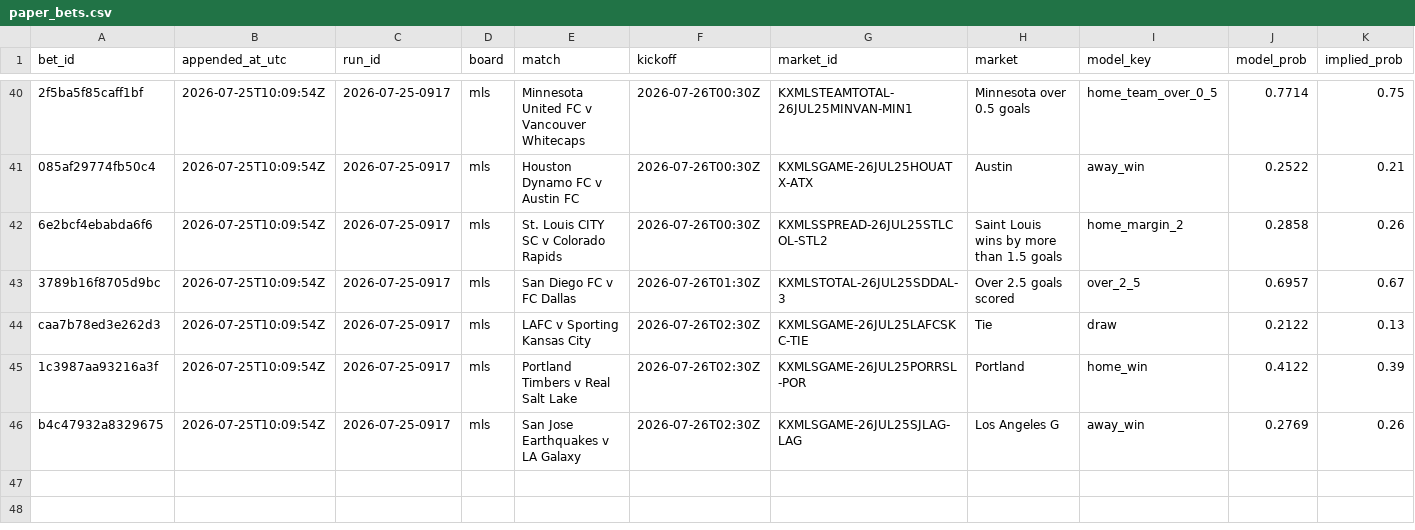
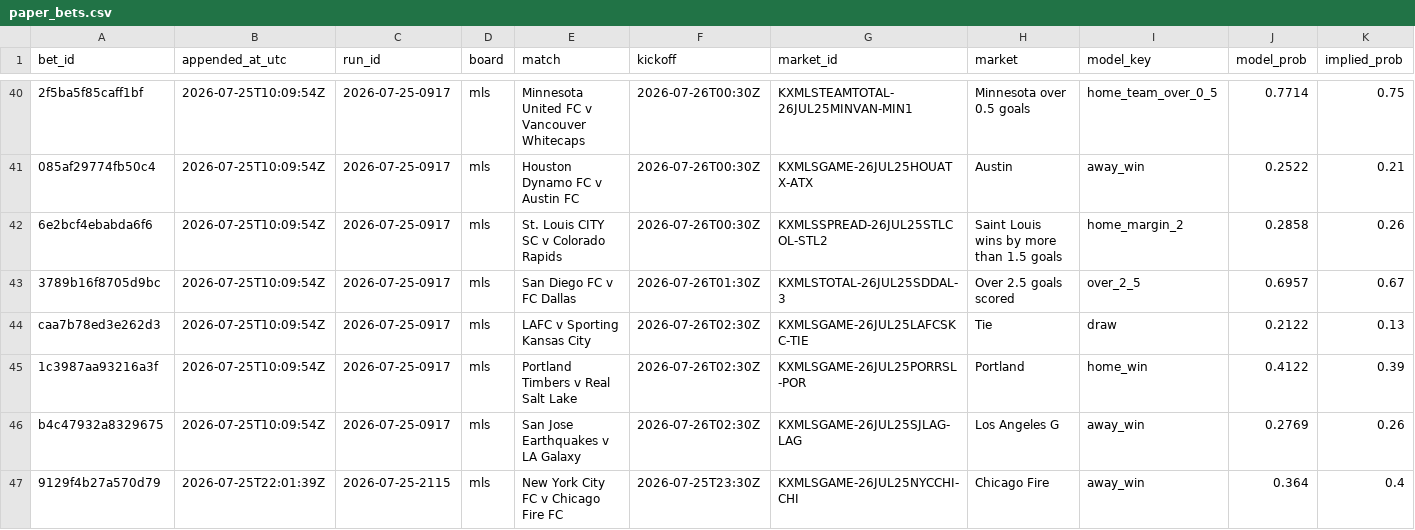
Before and after one commit to SonNguyen2914/namson-dev, a CSV file: trivela-analysis/paper_bets.csv, drawn as a sheet; only a part is shown, gaps mark what is left out; rows hold the shown columns only; the diff names each change by its address in the sheet, - before the commit and + after, or states it on an @@ line.

```diff
--- a/trivela-analysis/paper_bets.csv
+++ b/trivela-analysis/paper_bets.csv
+row 47: 9129f4b27a570d79 | 2026-07-25T22:01:39Z | 2026-07-25-2115 | mls | New York City FC v Chicago Fire FC | 2026-07-25T23:30Z | KXMLSGAME-26JUL25NYCCHI-CHI | Chicago Fire | away_win | 0.364 | 0.4
```
Also changed, not shown: 27 other files.
